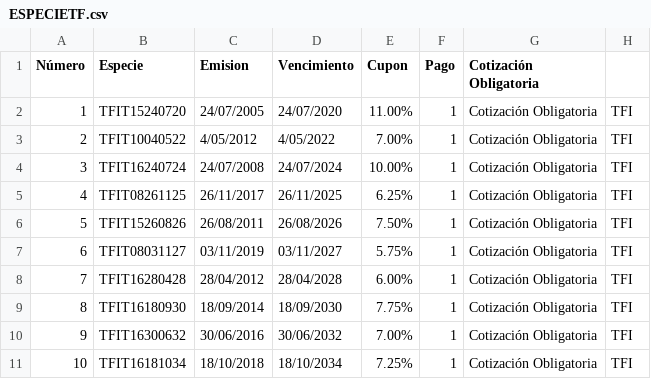
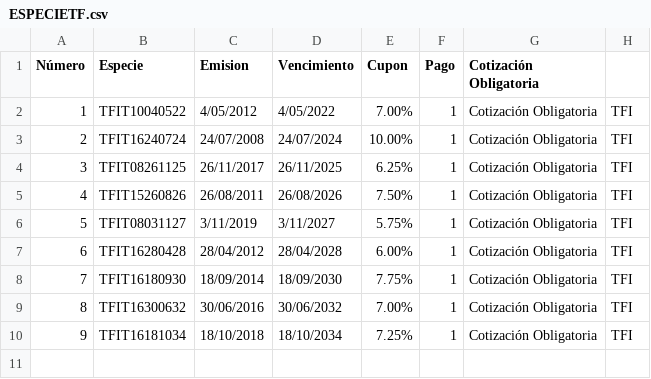
Before and after one commit to jcpuellop/Calculadora, a CSV file: ESPECIETF.csv, drawn as a sheet; removed rows and columns are numbered as before the commit, all else as after; the diff names each change by its address in the sheet, - before the commit and + after, or states it on an @@ line.

```diff
--- a/ESPECIETF.csv
+++ b/ESPECIETF.csv
-row 2: 1 | TFIT15240720 | 24/07/2005 | 24/07/2020 | 11.00% | 1 | Cotización Obligatoria | TFI
@@ column A (Número) renumbered from row 2 down @@
-C6 (Emision): 03/11/2019
+C6 (Emision): 3/11/2019
-D6 (Vencimiento): 03/11/2027
+D6 (Vencimiento): 3/11/2027
```
Also changed, not shown: 1 other file.
